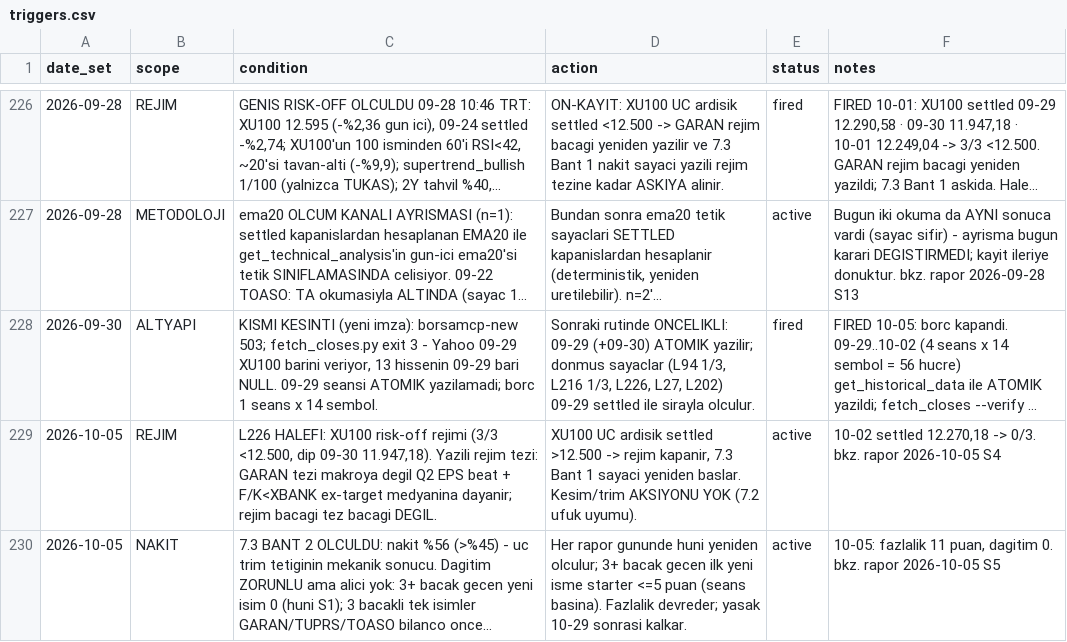
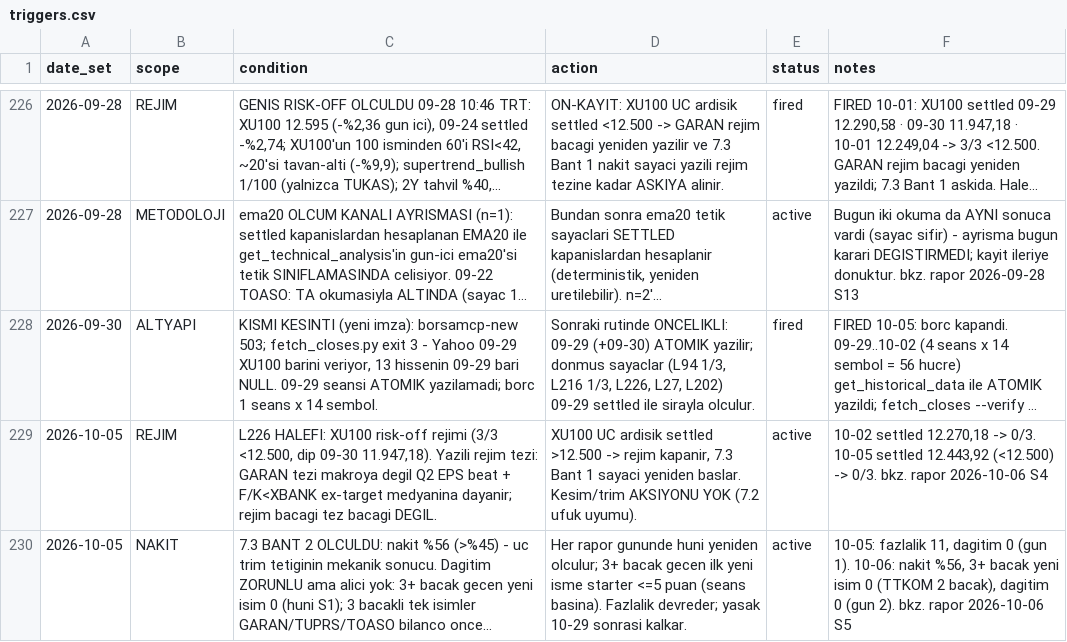
Before and after one commit to mehmedalipazar/finance-agent-v2, a CSV file: data/triggers.csv, drawn as a sheet; only a part is shown, gaps mark what is left out; long unchanged cells end in …; the diff covers the shown part only; the diff names each change by its address in the sheet, - before the commit and + after, or states it on an @@ line.

```diff
--- a/data/triggers.csv
+++ b/data/triggers.csv
-F229 (notes): …-> 0/3. bkz. rapor 2026-10-05 S4
+F229 (notes): …-> 0/3. 10-05 settled 12.443,92 (<12.500) -> 0/3. bkz. rapor 2026-10-06 S4
-F230 (notes): 10-05: fazlalik 11 puan, dagitim 0. bkz. rapor 2026-10-05 S5
+F230 (notes): 10-05: fazlalik 11, dagitim 0 (gun 1). 10-06: nakit %56, 3+ bacak yeni isim 0 (TTKOM 2 bacak), dagitim 0 (gun 2). bkz. rapor 2026-10-06 S5
```
Also changed, not shown: 1 added row and 4 edited cells elsewhere in this file, data/prices.csv, data/weights.csv, 1 other file.
